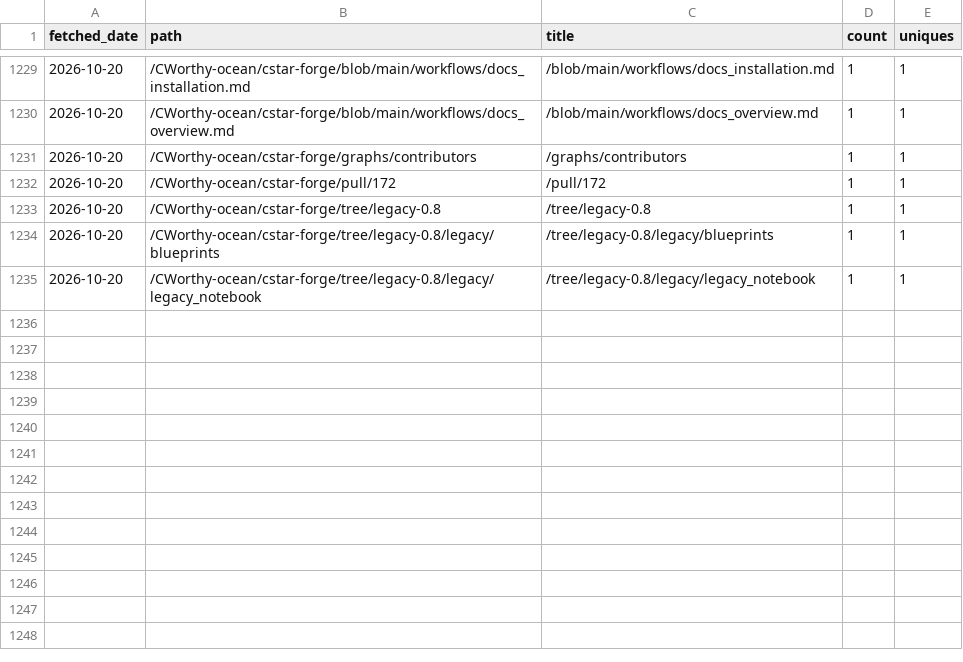
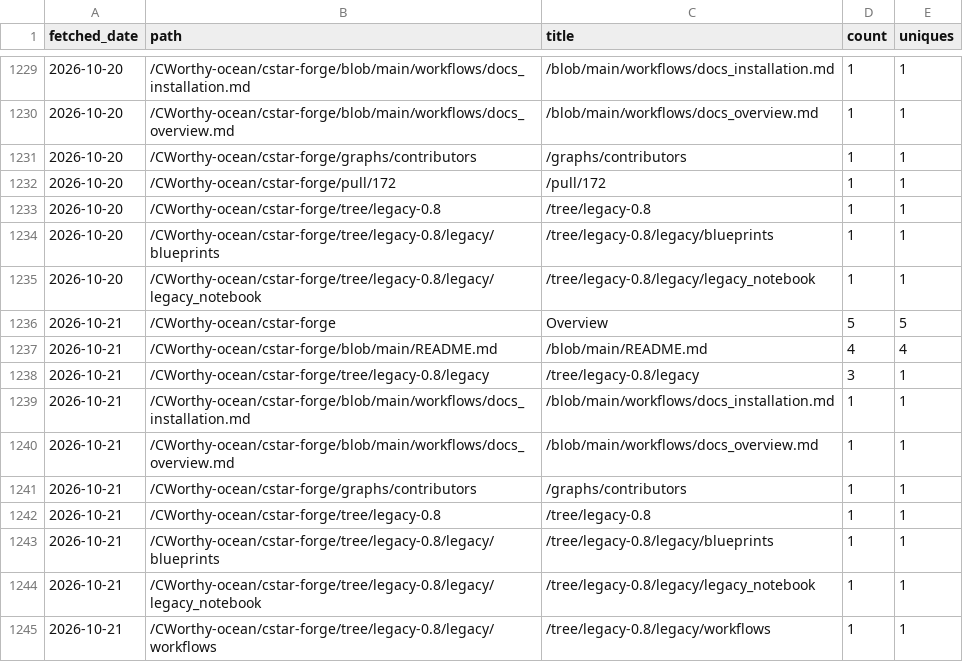
Before and after one commit to CWorthy-ocean/cworthy-gh-metrics, a CSV file: data/CWorthy-ocean/cson-forge/paths.csv, drawn as a sheet; only a part is shown, gaps mark what is left out; the diff names each change by its address in the sheet, - before the commit and + after, or states it on an @@ line.

```diff
--- a/data/CWorthy-ocean/cson-forge/paths.csv
+++ b/data/CWorthy-ocean/cson-forge/paths.csv
+row 1236: 2026-10-21 | /CWorthy-ocean/cstar-forge | Overview | 5 | 5
+row 1237: 2026-10-21 | /CWorthy-ocean/cstar-forge/blob/main/README.md | /blob/main/README.md | 4 | 4
+row 1238: 2026-10-21 | /CWorthy-ocean/cstar-forge/tree/legacy-0.8/legacy | /tree/legacy-0.8/legacy | 3 | 1
+row 1239: 2026-10-21 | /CWorthy-ocean/cstar-forge/blob/main/workflows/docs_installation.md | /blob/main/workflows/docs_installation.md | 1 | 1
+row 1240: 2026-10-21 | /CWorthy-ocean/cstar-forge/blob/main/workflows/docs_overview.md | /blob/main/workflows/docs_overview.md | 1 | 1
+row 1241: 2026-10-21 | /CWorthy-ocean/cstar-forge/graphs/contributors | /graphs/contributors | 1 | 1
+row 1242: 2026-10-21 | /CWorthy-ocean/cstar-forge/tree/legacy-0.8 | /tree/legacy-0.8 | 1 | 1
+row 1243: 2026-10-21 | /CWorthy-ocean/cstar-forge/tree/legacy-0.8/legacy/blueprints | /tree/legacy-0.8/legacy/blueprints | 1 | 1
+row 1244: 2026-10-21 | /CWorthy-ocean/cstar-forge/tree/legacy-0.8/legacy/legacy_notebook | /tree/legacy-0.8/legacy/legacy_notebook | 1 | 1
+row 1245: 2026-10-21 | /CWorthy-ocean/cstar-forge/tree/legacy-0.8/legacy/workflows | /tree/legacy-0.8/legacy/workflows | 1 | 1
```
Also changed, not shown: data/CWorthy-ocean/C-Star/paths.csv, data/CWorthy-ocean/roms-tools/paths.csv, 23 other files.
